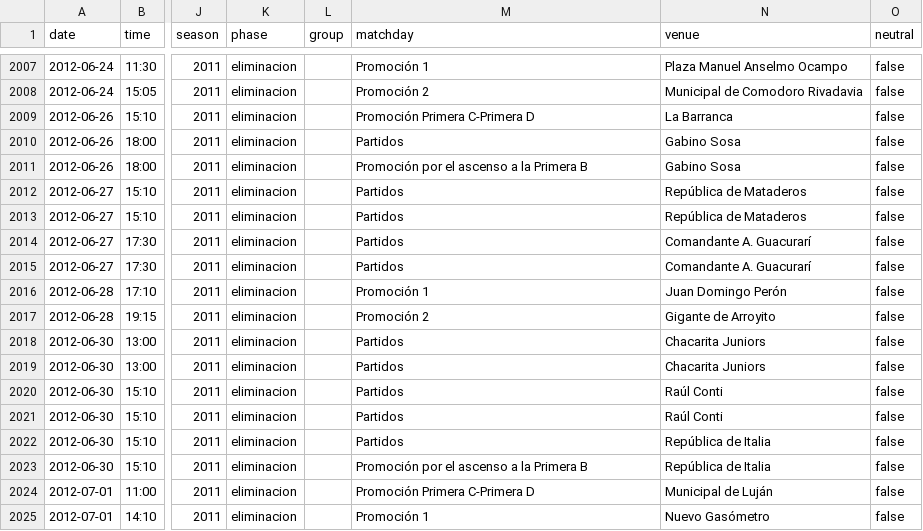
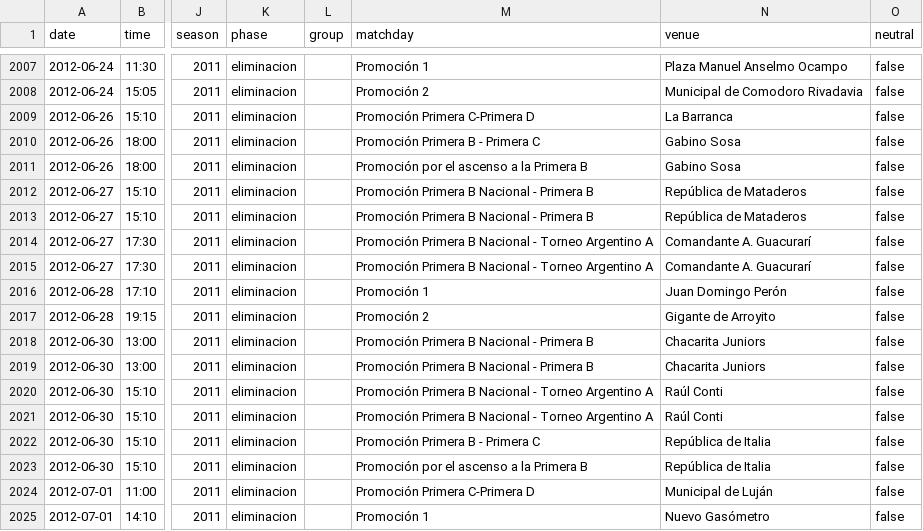
Before and after one commit to rhinoah/futbol-argentino-data, a CSV file: data/partidos-2011.csv, drawn as a sheet; only a part is shown, gaps mark what is left out; the diff names each change by its address in the sheet, - before the commit and + after, or states it on an @@ line.

```diff
--- a/data/partidos-2011.csv
+++ b/data/partidos-2011.csv
-M2010 (matchday): Partidos
+M2010 (matchday): Promoción Primera B - Primera C
-M2012:M2013 (matchday): Partidos
+M2012:M2013 (matchday): Promoción Primera B Nacional - Primera B
-M2014:M2015 (matchday): Partidos
+M2014:M2015 (matchday): Promoción Primera B Nacional - Torneo Argentino A
-M2018:M2019 (matchday): Partidos
+M2018:M2019 (matchday): Promoción Primera B Nacional - Primera B
-M2020:M2021 (matchday): Partidos
+M2020:M2021 (matchday): Promoción Primera B Nacional - Torneo Argentino A
-M2022 (matchday): Partidos
+M2022 (matchday): Promoción Primera B - Primera C
```
Also changed, not shown: data/partidos-2010.csv, data/partidos-2021.csv, 6 other files.
